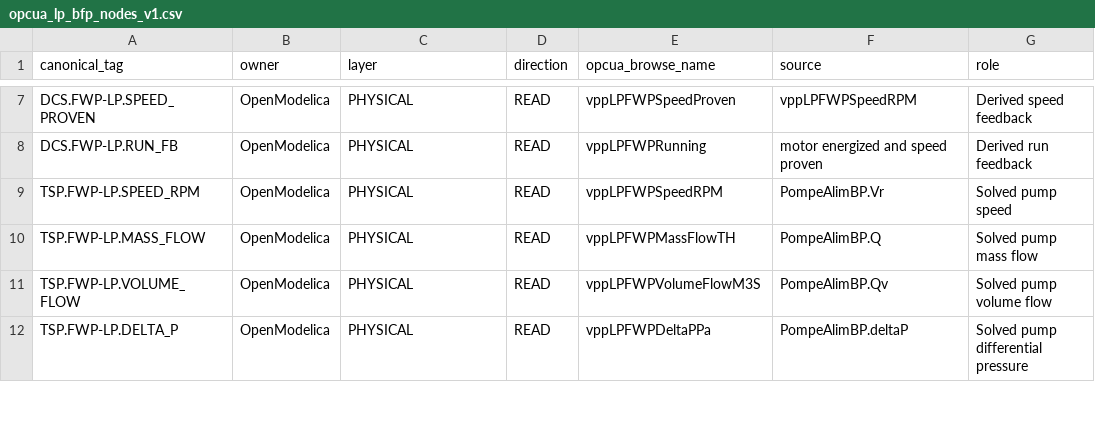
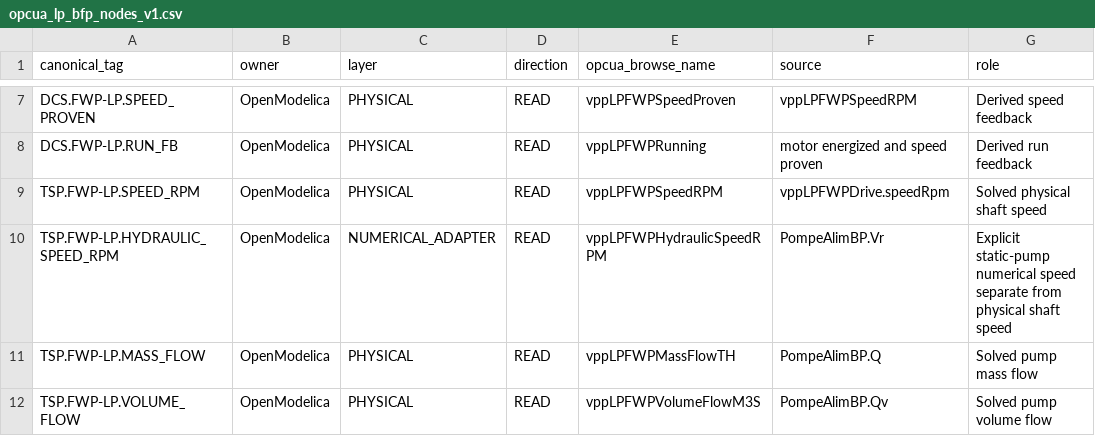
Before and after one commit to khaku25/triplens-thermosyspro-cloud-runner, a CSV file: data/opcua_lp_bfp_nodes_v1.csv, drawn as a sheet; only a part is shown, gaps mark what is left out; the shorter side is filled out with more unchanged rows.

Commit message:
Stabilize live LP pump check-valve transient

```diff
--- a/data/opcua_lp_bfp_nodes_v1.csv
+++ b/data/opcua_lp_bfp_nodes_v1.csv
@@ -8,3 +8,4 @@ DCS.FWP-LP.SPEED_PROVEN,OpenModelica,PHYSICAL,READ,vppLPFWPSpeedProven,vppLPFWPS
 DCS.FWP-LP.RUN_FB,OpenModelica,PHYSICAL,READ,vppLPFWPRunning,motor energized and speed proven,Derived run feedback
-TSP.FWP-LP.SPEED_RPM,OpenModelica,PHYSICAL,READ,vppLPFWPSpeedRPM,PompeAlimBP.Vr,Solved pump speed
+TSP.FWP-LP.SPEED_RPM,OpenModelica,PHYSICAL,READ,vppLPFWPSpeedRPM,vppLPFWPDrive.speedRpm,Solved physical shaft speed
+TSP.FWP-LP.HYDRAULIC_SPEED_RPM,OpenModelica,NUMERICAL_ADAPTER,READ,vppLPFWPHydraulicSpeedRPM,PompeAlimBP.Vr,Explicit static-pump numerical speed separate from physical shaft speed
 TSP.FWP-LP.MASS_FLOW,OpenModelica,PHYSICAL,READ,vppLPFWPMassFlowTH,PompeAlimBP.Q,Solved pump mass flow
```
Also changed, not shown: 5 other files.
